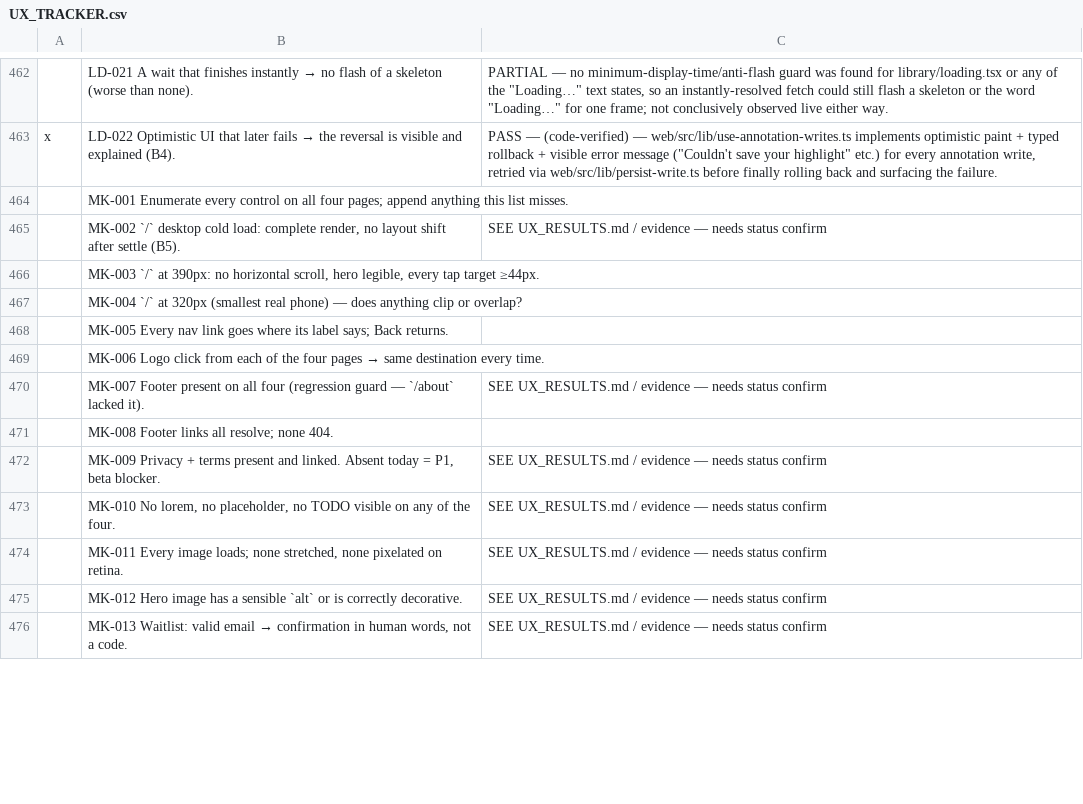
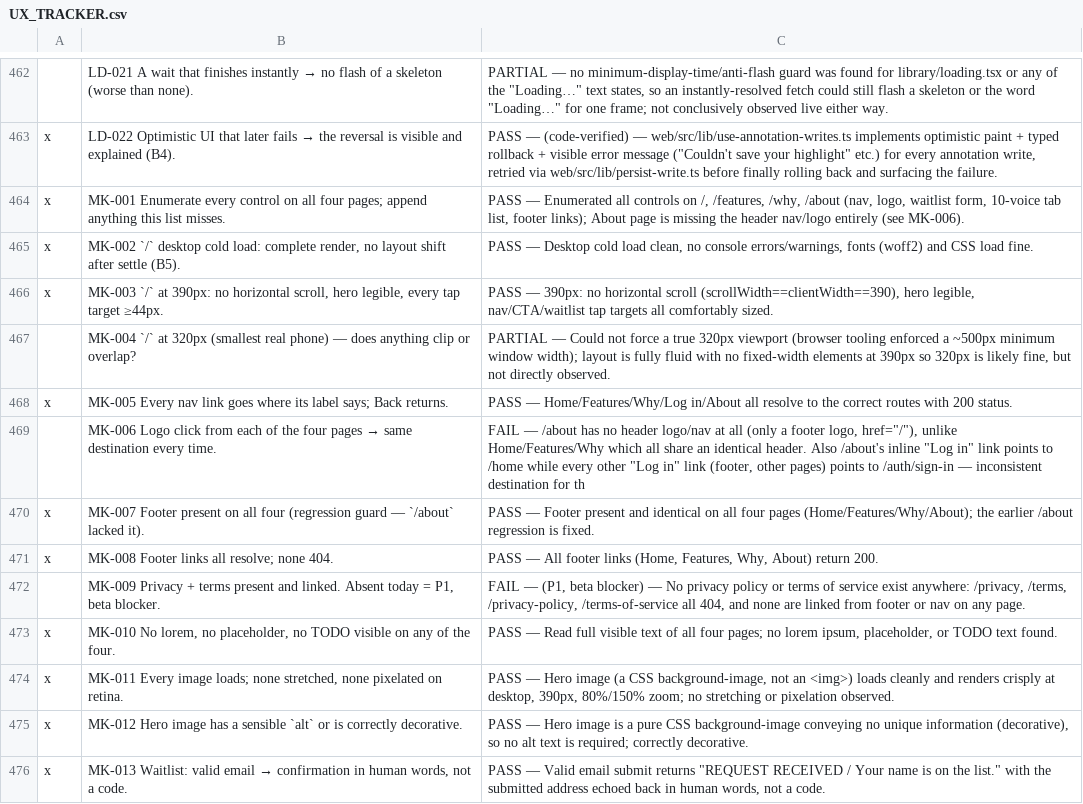
Before and after one commit to thomascfoley-stack/ancient-roads, a CSV file: UX_TRACKER.csv, drawn as a sheet; only a part is shown, gaps mark what is left out; the diff covers the shown part only; the diff names each change by its address in the sheet, - before the commit and + after, or states it on an @@ line.

```diff
--- a/UX_TRACKER.csv
+++ b/UX_TRACKER.csv
-A464:A466: (empty)
+A464:A466: x
-C464: (empty)
+C464: PASS — Enumerated all controls on /, /features, /why, /about (nav, logo, waitlist form, 10-voice tab list, footer links); About page is missing the header nav/logo entirely (see MK-006).
-C465: SEE UX_RESULTS.md / evidence — needs status confirm
+C465: PASS — Desktop cold load clean, no console errors/warnings, fonts (woff2) and CSS load fine.
-C466: (empty)
+C466: PASS — 390px: no horizontal scroll (scrollWidth==clientWidth==390), hero legible, nav/CTA/waitlist tap targets all comfortably sized.
-C467: (empty)
+C467: PARTIAL — Could not force a true 320px viewport (browser tooling enforced a ~500px minimum window width); layout is fully fluid with no fixed-width elements at 390px so 320px is likely fine, but not directly observed.
-A468: (empty)
+A468: x
-C468: (empty)
+C468: PASS — Home/Features/Why/Log in/About all resolve to the correct routes with 200 status.
-C469: (empty)
+C469: FAIL — /about has no header logo/nav at all (only a footer logo, href="/"), unlike Home/Features/Why which all share an identical header. Also /about's inline "Log in" link points to /home while every other "Log in" link (footer, other pages) points to /auth/sign-in — inconsistent destination for th
-A470:A471: (empty)
+A470:A471: x
-C470: SEE UX_RESULTS.md / evidence — needs status confirm
+C470: PASS — Footer present and identical on all four pages (Home/Features/Why/About); the earlier /about regression is fixed.
-C471: (empty)
+C471: PASS — All footer links (Home, Features, Why, About) return 200.
-C472: SEE UX_RESULTS.md / evidence — needs status confirm
+C472: FAIL — (P1, beta blocker) — No privacy policy or terms of service exist anywhere: /privacy, /terms, /privacy-policy, /terms-of-service all 404, and none are linked from footer or nav on any page.
-A473:A476: (empty)
+A473:A476: x
-C473: SEE UX_RESULTS.md / evidence — needs status confirm
+C473: PASS — Read full visible text of all four pages; no lorem ipsum, placeholder, or TODO text found.
-C474: SEE UX_RESULTS.md / evidence — needs status confirm
+C474: PASS — Hero image (a CSS background-image, not an <img>) loads cleanly and renders crisply at desktop, 390px, 80%/150% zoom; no stretching or pixelation observed.
-C475: SEE UX_RESULTS.md / evidence — needs status confirm
+C475: PASS — Hero image is a pure CSS background-image conveying no unique information (decorative), so no alt text is required; correctly decorative.
-C476: SEE UX_RESULTS.md / evidence — needs status confirm
+C476: PASS — Valid email submit returns "REQUEST RECEIVED / Your name is on the list." with the submitted address echoed back in human words, not a code.
```
Also changed, not shown: 30 edited cells elsewhere in this file, 1 other file.
